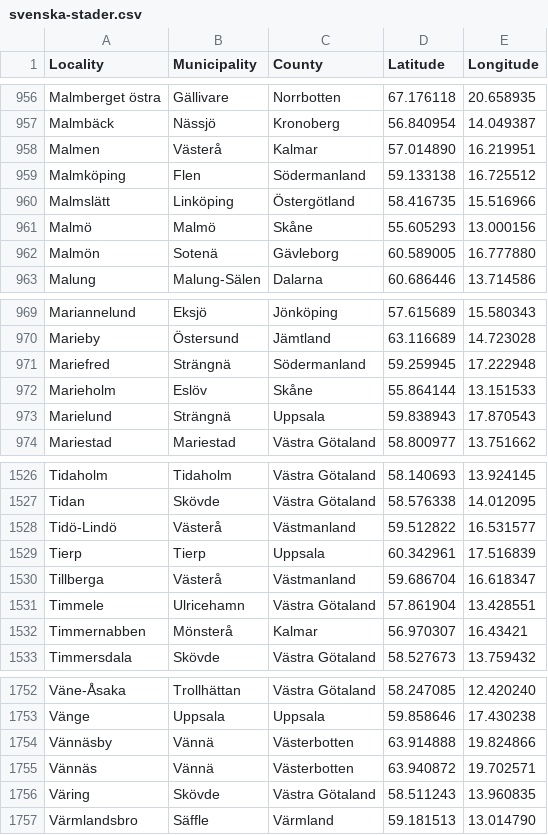
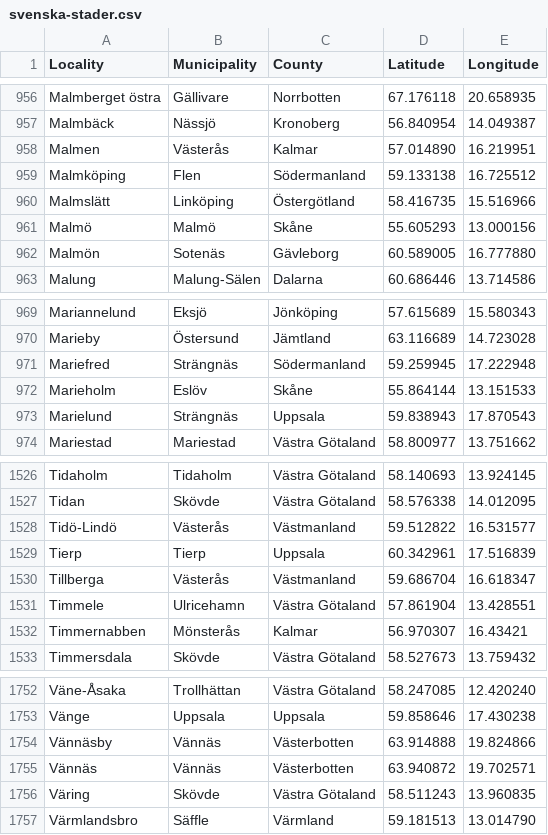
Before and after one commit to sphrak/svenska-stader, a CSV file: src/svenska-stader.csv, drawn as a sheet; only a part is shown, gaps mark what is left out; the diff covers the shown part only.

Commit message:
fixed missing letter on municipalities

```diff
--- a/src/svenska-stader.csv
+++ b/src/svenska-stader.csv
@@ -957,3 +957,3 @@ Malmberget östra,Gällivare,Norrbotten,67.176118,20.658935
 Malmbäck,Nässjö,Kronoberg,56.840954,14.049387
-Malmen,Västerå,Kalmar,57.014890,16.219951
+Malmen,Västerås,Kalmar,57.014890,16.219951
 Malmköping,Flen,Södermanland,59.133138,16.725512
@@ -961,3 +961,3 @@ Malmslätt,Linköping,Östergötland,58.416735,15.516966
 Malmö,Malmö,Skåne,55.605293,13.000156
-Malmön,Sotenä,Gävleborg,60.589005,16.777880
+Malmön,Sotenäs,Gävleborg,60.589005,16.777880
 Malung,Malung-Sälen,Dalarna,60.686446,13.714586
@@ -970,5 +970,5 @@ Mariannelund,Eksjö,Jönköping,57.615689,15.580343
 Marieby,Östersund,Jämtland,63.116689,14.723028
-Mariefred,Strängnä,Södermanland,59.259945,17.222948
+Mariefred,Strängnäs,Södermanland,59.259945,17.222948
 Marieholm,Eslöv,Skåne,55.864144,13.151533
-Marielund,Strängnä,Uppsala,59.838943,17.870543
+Marielund,Strängnäs,Uppsala,59.838943,17.870543
 Mariestad,Mariestad,Västra Götaland,58.800977,13.751662
@@ -1527,7 +1527,7 @@ Tidaholm,Tidaholm,Västra Götaland,58.140693,13.924145
 Tidan,Skövde,Västra Götaland,58.576338,14.012095
-Tidö-Lindö,Västerå,Västmanland,59.512822,16.531577
+Tidö-Lindö,Västerås,Västmanland,59.512822,16.531577
 Tierp,Tierp,Uppsala,60.342961,17.516839
-Tillberga,Västerå,Västmanland,59.686704,16.618347
+Tillberga,Västerås,Västmanland,59.686704,16.618347
 Timmele,Ulricehamn,Västra Götaland,57.861904,13.428551
-Timmernabben,Mönsterå,Kalmar,56.970307,16.43421
+Timmernabben,Mönsterås,Kalmar,56.970307,16.43421
 Timmersdala,Skövde,Västra Götaland,58.527673,13.759432
@@ -1753,4 +1753,4 @@ Väne-Åsaka,Trollhättan,Västra Götaland,58.247085,12.420240
 Vänge,Uppsala,Uppsala,59.858646,17.430238
-Vännäsby,Vännä,Västerbotten,63.914888,19.824866
-Vännäs,Vännä,Västerbotten,63.940872,19.702571
+Vännäsby,Vännäs,Västerbotten,63.914888,19.824866
+Vännäs,Vännäs,Västerbotten,63.940872,19.702571
 Väring,Skövde,Västra Götaland,58.511243,13.960835
```
Also changed, not shown: 44 edited cells elsewhere in this file.
